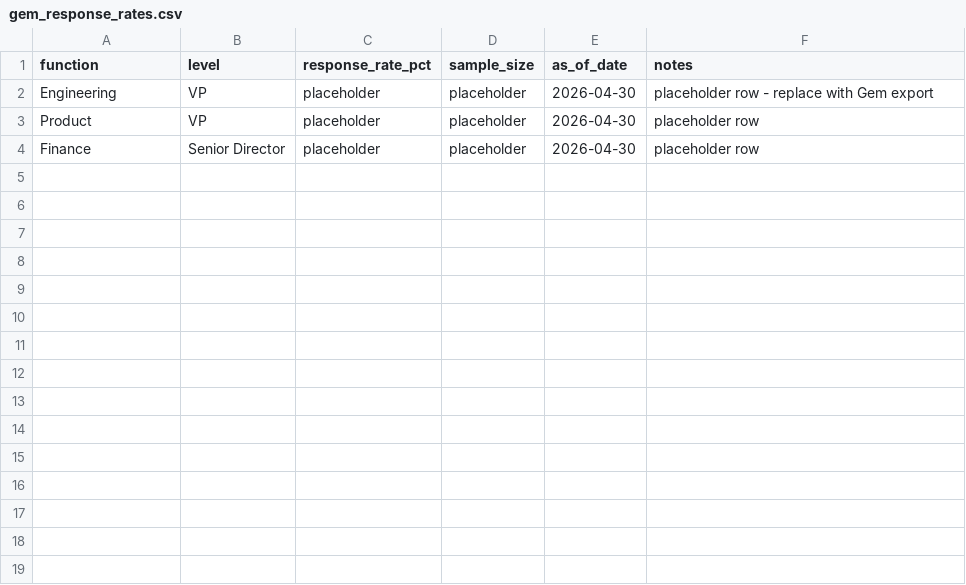
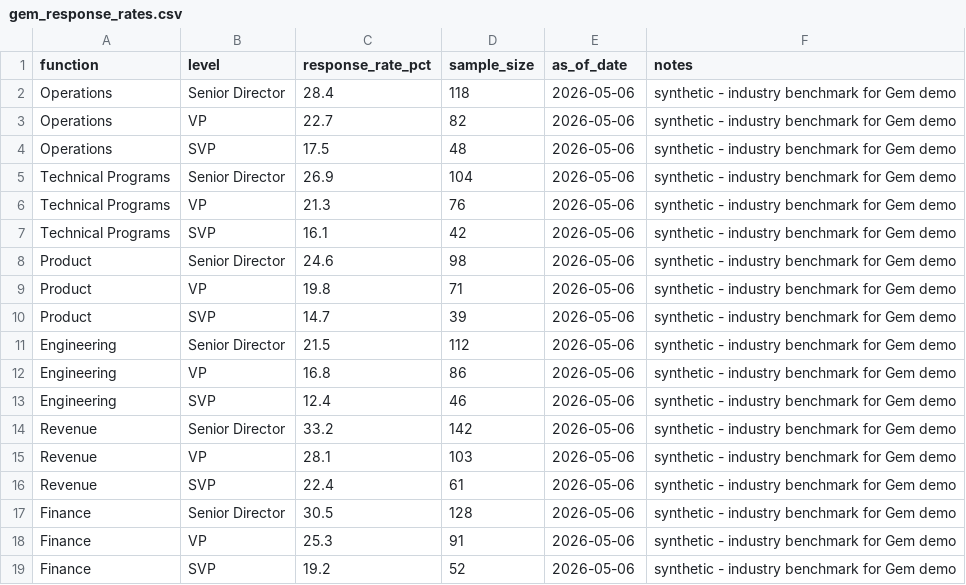
Before and after one commit to Remusmonkey/interactive-live-talent-mapping-tool, a CSV file: data/gem_response_rates.csv, drawn as a sheet.

Commit message:
Update gem_response_rates.csv with synthetic industry benchmark data
Replaced placeholder entries with actual synthetic response rates and sample sizes for various functions and levels across Operations, Technical Programs, Product, Engineering, Revenue, and Finance. All entries are dated 2026-05-06 and labeled as industry benchmarks for the Gem demo.

```diff
--- a/data/gem_response_rates.csv
+++ b/data/gem_response_rates.csv
@@ -1,4 +1,19 @@
 function,level,response_rate_pct,sample_size,as_of_date,notes
-Engineering,VP,placeholder,placeholder,2026-04-30,placeholder row - replace with Gem export
-Product,VP,placeholder,placeholder,2026-04-30,placeholder row
-Finance,Senior Director,placeholder,placeholder,2026-04-30,placeholder row
+Operations,Senior Director,28.4,118,2026-05-06,synthetic - industry benchmark for Gem demo
+Operations,VP,22.7,82,2026-05-06,synthetic - industry benchmark for Gem demo
+Operations,SVP,17.5,48,2026-05-06,synthetic - industry benchmark for Gem demo
+Technical Programs,Senior Director,26.9,104,2026-05-06,synthetic - industry benchmark for Gem demo
+Technical Programs,VP,21.3,76,2026-05-06,synthetic - industry benchmark for Gem demo
+Technical Programs,SVP,16.1,42,2026-05-06,synthetic - industry benchmark for Gem demo
+Product,Senior Director,24.6,98,2026-05-06,synthetic - industry benchmark for Gem demo
+Product,VP,19.8,71,2026-05-06,synthetic - industry benchmark for Gem demo
+Product,SVP,14.7,39,2026-05-06,synthetic - industry benchmark for Gem demo
+Engineering,Senior Director,21.5,112,2026-05-06,synthetic - industry benchmark for Gem demo
+Engineering,VP,16.8,86,2026-05-06,synthetic - industry benchmark for Gem demo
+Engineering,SVP,12.4,46,2026-05-06,synthetic - industry benchmark for Gem demo
+Revenue,Senior Director,33.2,142,2026-05-06,synthetic - industry benchmark for Gem demo
+Revenue,VP,28.1,103,2026-05-06,synthetic - industry benchmark for Gem demo
+Revenue,SVP,22.4,61,2026-05-06,synthetic - industry benchmark for Gem demo
+Finance,Senior Director,30.5,128,2026-05-06,synthetic - industry benchmark for Gem demo
+Finance,VP,25.3,91,2026-05-06,synthetic - industry benchmark for Gem demo
+Finance,SVP,19.2,52,2026-05-06,synthetic - industry benchmark for Gem demo
```
